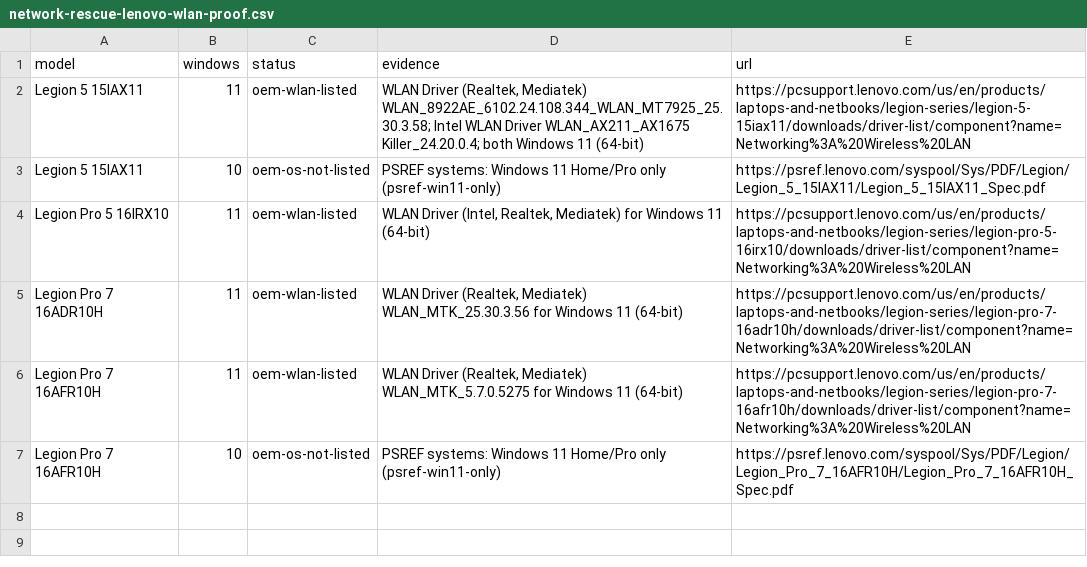
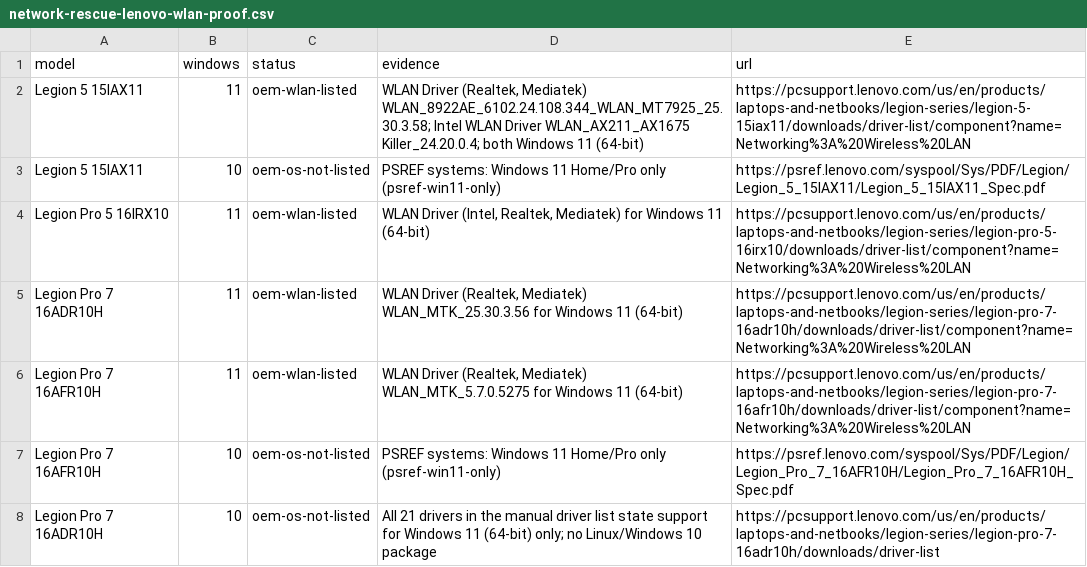
Before and after one commit to akikazu-pc/hardware-check, a CSV file: docs/network-rescue-lenovo-wlan-proof.csv, drawn as a sheet; the diff names each change by its address in the sheet, - before the commit and + after, or states it on an @@ line.

```diff
--- a/docs/network-rescue-lenovo-wlan-proof.csv
+++ b/docs/network-rescue-lenovo-wlan-proof.csv
+row 8: Legion Pro 7 16ADR10H | 10 | oem-os-not-listed | All 21 drivers in the manual driver list state support for Windows 11 (64-bit) only; no Linux/Windows 10 package | https://pcsupport.lenovo.com/us/en/products/laptops-and-netbooks/legion-series/legion-pro-7-16adr10h/downloads/driver-list
```
Also changed, not shown: docs/network-rescue-model-gaps.csv, docs/network-rescue-pending-inventory.csv, 3 other files.
